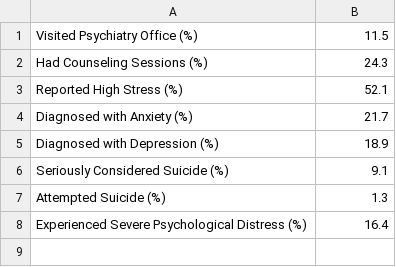
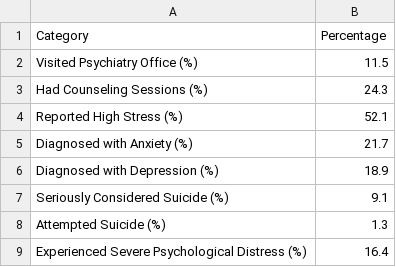
Before and after one commit to MonicaMejia3/DatsetTrial_1, a CSV file: 2016Datacheck1.csv, drawn as a sheet.

Commit message:
Update 2016Datacheck1.csv

```diff
--- a/2016Datacheck1.csv
+++ b/2016Datacheck1.csv
@@ -1 +1,2 @@
+Category,Percentage
 Visited Psychiatry Office (%),11.5
```
